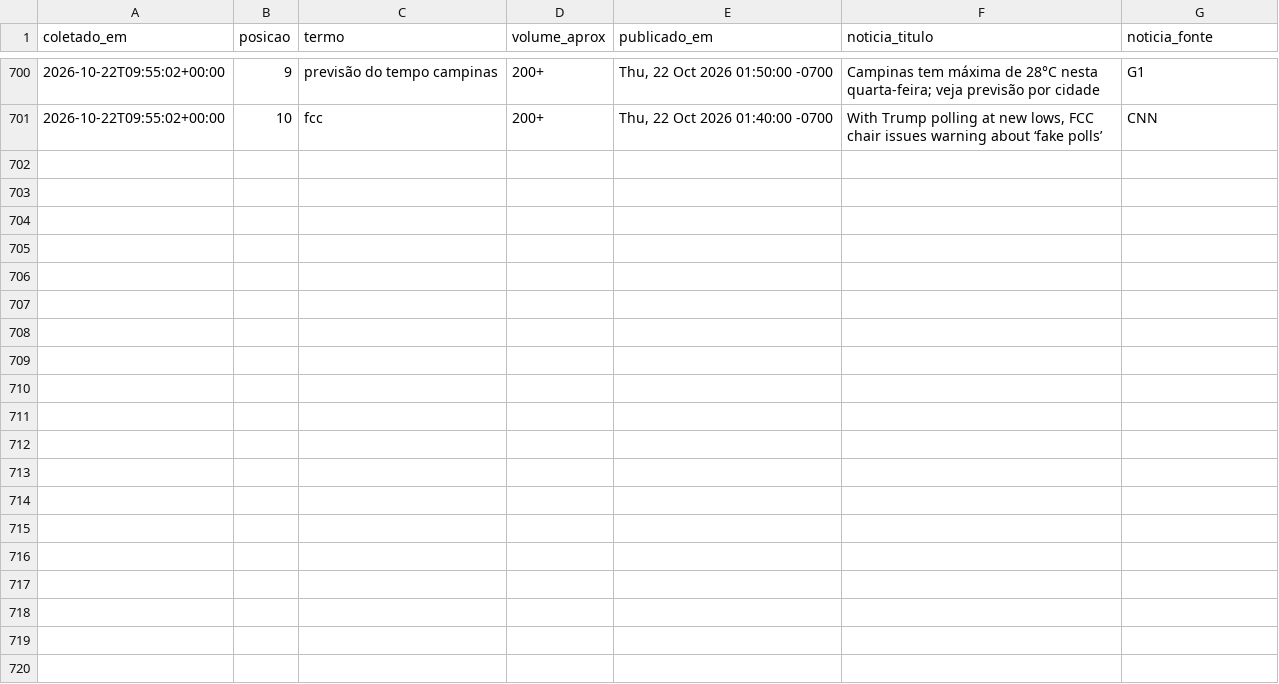
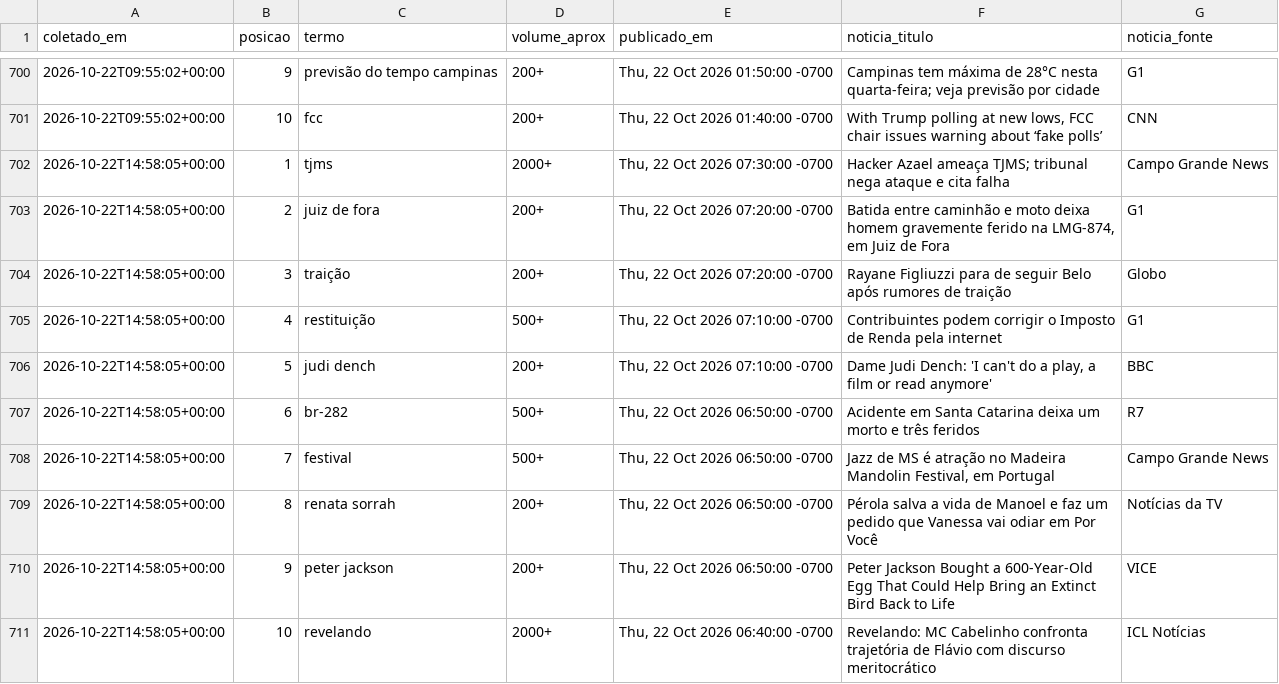
Before and after one commit to natashavalle/trends-brasil, a CSV file: data/snapshots.csv, drawn as a sheet; only a part is shown, gaps mark what is left out; the diff names each change by its address in the sheet, - before the commit and + after, or states it on an @@ line.

```diff
--- a/data/snapshots.csv
+++ b/data/snapshots.csv
+row 702: 2026-10-22T14:58:05+00:00 | 1 | tjms | 2000+ | Thu, 22 Oct 2026 07:30:00 -0700 | Hacker Azael ameaça TJMS; tribunal nega ataque e cita falha | Campo Grande News
+row 703: 2026-10-22T14:58:05+00:00 | 2 | juiz de fora | 200+ | Thu, 22 Oct 2026 07:20:00 -0700 | Batida entre caminhão e moto deixa homem gravemente ferido na LMG-874, em Juiz de Fora | G1
+row 704: 2026-10-22T14:58:05+00:00 | 3 | traição | 200+ | Thu, 22 Oct 2026 07:20:00 -0700 | Rayane Figliuzzi para de seguir Belo após rumores de traição | Globo
+row 705: 2026-10-22T14:58:05+00:00 | 4 | restituição | 500+ | Thu, 22 Oct 2026 07:10:00 -0700 | Contribuintes podem corrigir o Imposto de Renda pela internet | G1
+row 706: 2026-10-22T14:58:05+00:00 | 5 | judi dench | 200+ | Thu, 22 Oct 2026 07:10:00 -0700 | Dame Judi Dench: 'I can't do a play, a film or read anymore' | BBC
+row 707: 2026-10-22T14:58:05+00:00 | 6 | br-282 | 500+ | Thu, 22 Oct 2026 06:50:00 -0700 | Acidente em Santa Catarina deixa um morto e três feridos | R7
+row 708: 2026-10-22T14:58:05+00:00 | 7 | festival | 500+ | Thu, 22 Oct 2026 06:50:00 -0700 | Jazz de MS é atração no Madeira Mandolin Festival, em Portugal | Campo Grande News
+row 709: 2026-10-22T14:58:05+00:00 | 8 | renata sorrah | 200+ | Thu, 22 Oct 2026 06:50:00 -0700 | Pérola salva a vida de Manoel e faz um pedido que Vanessa vai odiar em Por Você | Notícias da TV
+row 710: 2026-10-22T14:58:05+00:00 | 9 | peter jackson | 200+ | Thu, 22 Oct 2026 06:50:00 -0700 | Peter Jackson Bought a 600-Year-Old Egg That Could Help Bring an Extinct Bird Back to Life | VICE
+row 711: 2026-10-22T14:58:05+00:00 | 10 | revelando | 2000+ | Thu, 22 Oct 2026 06:40:00 -0700 | Revelando: MC Cabelinho confronta trajetória de Flávio com discurso meritocrático | ICL Notícias
```
